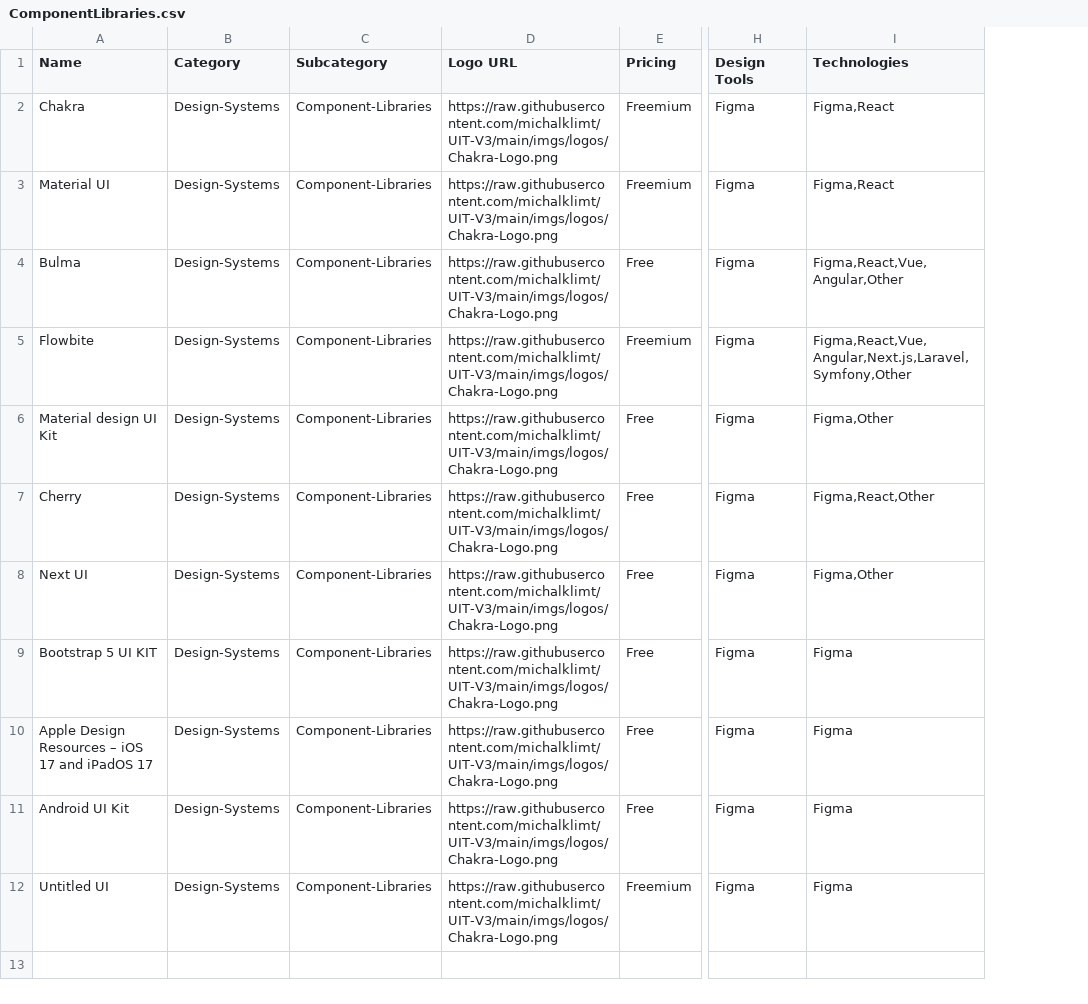
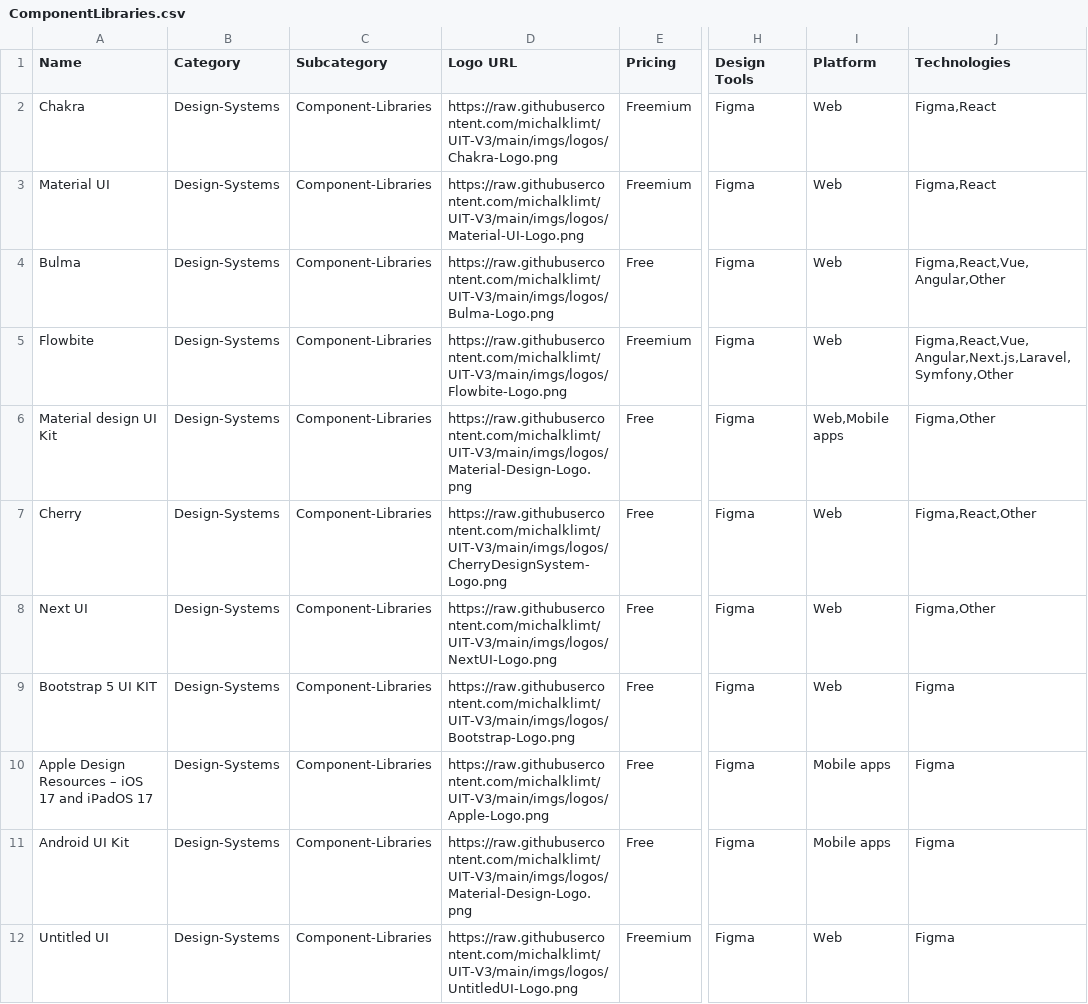
Before and after one commit to michalklimt/UIT-V3, a CSV file: databases/ComponentLibraries.csv, drawn as a sheet; only a part is shown, gaps mark what is left out; the diff names each change by its address in the sheet, - before the commit and + after, or states it on an @@ line.

Commit message:
Update ComponentLibraries.csv

```diff
--- a/databases/ComponentLibraries.csv
+++ b/databases/ComponentLibraries.csv
+column I (Platform), rows 2-12: Web | Web | Web | Web | Web,Mobile apps | Web | Web | Web | Mobile apps | Mobile apps | Web
-D3 (Logo URL): https://raw.githubusercontent.com/michalklimt/UIT-V3/main/imgs/logos/Chakra-Logo.png
+D3 (Logo URL): https://raw.githubusercontent.com/michalklimt/UIT-V3/main/imgs/logos/Material-UI-Logo.png
-D4 (Logo URL): https://raw.githubusercontent.com/michalklimt/UIT-V3/main/imgs/logos/Chakra-Logo.png
+D4 (Logo URL): https://raw.githubusercontent.com/michalklimt/UIT-V3/main/imgs/logos/Bulma-Logo.png
-D5 (Logo URL): https://raw.githubusercontent.com/michalklimt/UIT-V3/main/imgs/logos/Chakra-Logo.png
+D5 (Logo URL): https://raw.githubusercontent.com/michalklimt/UIT-V3/main/imgs/logos/Flowbite-Logo.png
-D6 (Logo URL): https://raw.githubusercontent.com/michalklimt/UIT-V3/main/imgs/logos/Chakra-Logo.png
+D6 (Logo URL): https://raw.githubusercontent.com/michalklimt/UIT-V3/main/imgs/logos/Material-Design-Logo.png
-D7 (Logo URL): https://raw.githubusercontent.com/michalklimt/UIT-V3/main/imgs/logos/Chakra-Logo.png
+D7 (Logo URL): https://raw.githubusercontent.com/michalklimt/UIT-V3/main/imgs/logos/CherryDesignSystem-Logo.png
-D8 (Logo URL): https://raw.githubusercontent.com/michalklimt/UIT-V3/main/imgs/logos/Chakra-Logo.png
+D8 (Logo URL): https://raw.githubusercontent.com/michalklimt/UIT-V3/main/imgs/logos/NextUI-Logo.png
-D9 (Logo URL): https://raw.githubusercontent.com/michalklimt/UIT-V3/main/imgs/logos/Chakra-Logo.png
+D9 (Logo URL): https://raw.githubusercontent.com/michalklimt/UIT-V3/main/imgs/logos/Bootstrap-Logo.png
-D10 (Logo URL): https://raw.githubusercontent.com/michalklimt/UIT-V3/main/imgs/logos/Chakra-Logo.png
+D10 (Logo URL): https://raw.githubusercontent.com/michalklimt/UIT-V3/main/imgs/logos/Apple-Logo.png
-D11 (Logo URL): https://raw.githubusercontent.com/michalklimt/UIT-V3/main/imgs/logos/Chakra-Logo.png
+D11 (Logo URL): https://raw.githubusercontent.com/michalklimt/UIT-V3/main/imgs/logos/Material-Design-Logo.png
-D12 (Logo URL): https://raw.githubusercontent.com/michalklimt/UIT-V3/main/imgs/logos/Chakra-Logo.png
+D12 (Logo URL): https://raw.githubusercontent.com/michalklimt/UIT-V3/main/imgs/logos/UntitledUI-Logo.png
```
